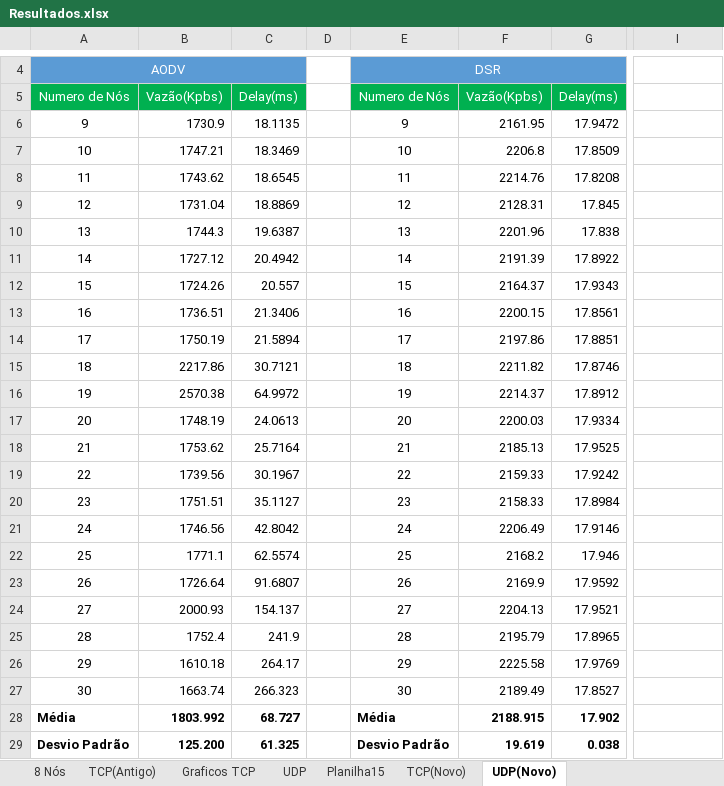
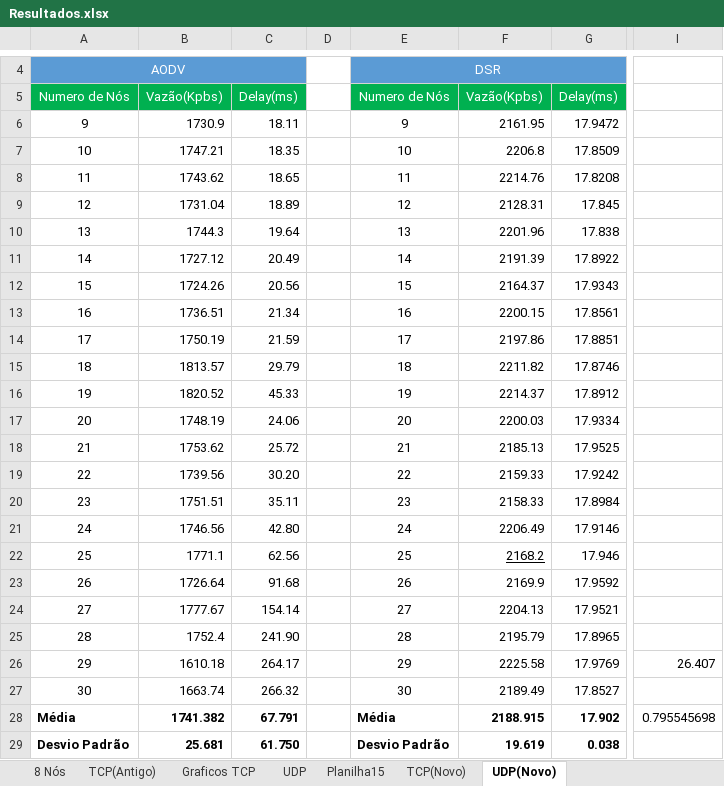
Before and after one commit to ViniciusZanin/TG, an Excel workbook: Resultados/Resultados.xlsx, sheet UDP(Novo), drawn as a sheet; only a part is shown, gaps mark what is left out; values as stored, in another font and other column widths than the file's, no borders; charts and pictures not drawn; the diff names each change by its address in the sheet, - before the commit and + after, or states it on an @@ line.

```diff
--- a/Resultados/Resultados.xlsx (sheet UDP(Novo))
+++ b/Resultados/Resultados.xlsx (sheet UDP(Novo))
-C6: 18.1135
+C6: 18.11
-C7: 18.3469
+C7: 18.35
-C8: 18.6545
+C8: 18.65
-C9: 18.8869
+C9: 18.89
-C10: 19.6387
+C10: 19.64
-C11: 20.4942
+C11: 20.49
-C12: 20.557
+C12: 20.56
-C13: 21.3406
+C13: 21.34
-C14: 21.5894
+C14: 21.59
-B15: 2217.86
+B15: 1813.57
-C15: 30.7121
+C15: 29.79
-B16: 2570.38
+B16: 1820.52
-C16: 64.9972
+C16: 45.33
-C17: 24.0613
+C17: 24.06
-C18: 25.7164
+C18: 25.72
-C19: 30.1967
+C19: 30.20
-C20: 35.1127
+C20: 35.11
-C21: 42.8042
+C21: 42.80
-C22: 62.5574
+C22: 62.56
-F22 underline: off
+F22 underline: on
-C23: 91.6807
+C23: 91.68
-B24: 2000.93
+B24: 1777.67
-C24: 154.137
+C24: 154.14
-C25: 241.9
+C25: 241.90
-I26: (empty)
+I26: 26.407
-C27: 266.323
+C27: 266.32
-B28: 1803.992
+B28: 1741.382
-C28: 68.727
+C28: 67.791
-I28: (empty)
+I28: 0.795545698
-B29: 125.200
+B29: 25.681
-C29: 61.325
+C29: 61.750
```
Also changed, not shown: sheet TCP(Novo), charts or pictures, 2 other files.
